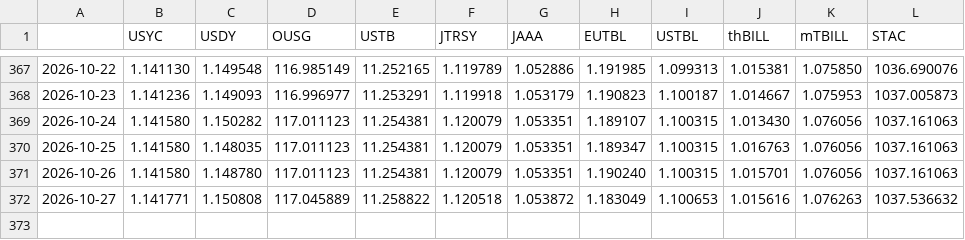
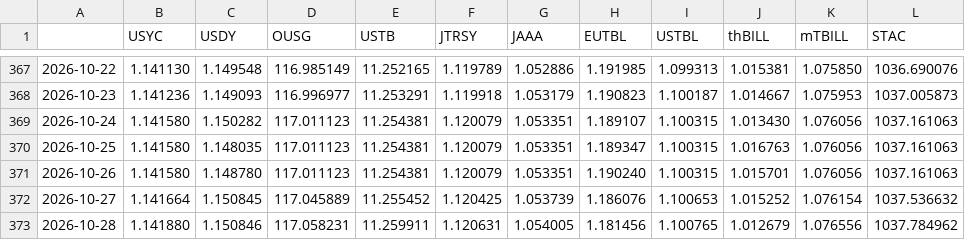
Before and after one commit to alphalineresearch/alphaline-charts, a CSV file: data/eth_rwa/nav_prices.csv, drawn as a sheet; only a part is shown, gaps mark what is left out.

```diff
--- a/data/eth_rwa/nav_prices.csv
+++ b/data/eth_rwa/nav_prices.csv
@@ -371,2 +371,3 @@
 2026-10-26,1.141580,1.148780,117.011123,11.254381,1.120079,1.053351,1.190240,1.100315,1.015701,1.076056,1037.161063
-2026-10-27,1.141771,1.150808,117.045889,11.258822,1.120518,1.053872,1.183049,1.100653,1.015616,1.076263,1037.536632
+2026-10-27,1.141664,1.150845,117.045889,11.255452,1.120425,1.053739,1.186076,1.100653,1.015252,1.076154,1037.536632
+2026-10-28,1.141880,1.150846,117.058231,11.259911,1.120631,1.054005,1.181456,1.100765,1.012679,1.076556,1037.784962
```
Also changed, not shown: data/eth_rwa/supply.csv, 50 other files.
